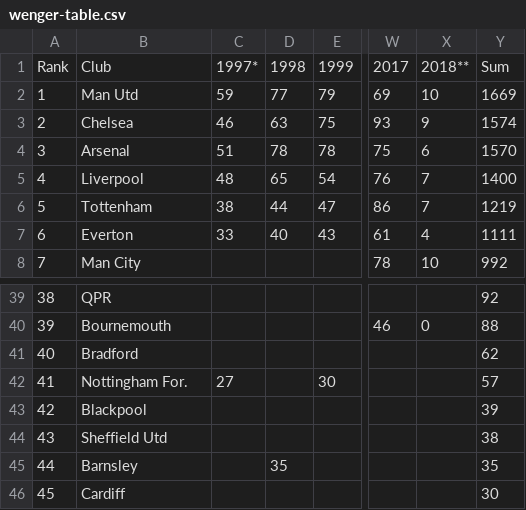
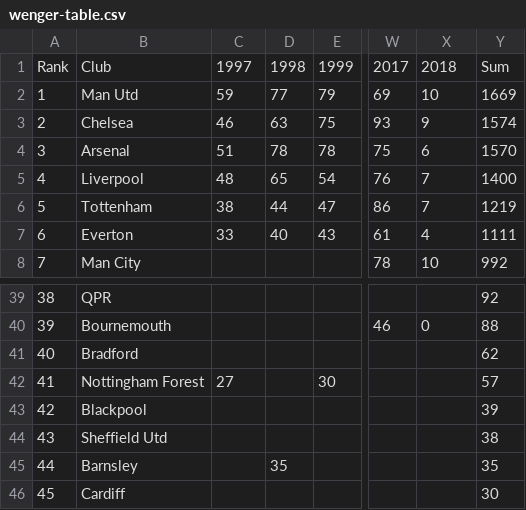
Before and after one commit to abehnisch/arsene-wenger-table, a CSV file: wenger-table.csv, drawn as a sheet; only a part is shown, gaps mark what is left out; the diff names each change by its address in the sheet, - before the commit and + after, or states it on an @@ line.

Commit message:
Update wenger-table.csv

```diff
--- a/wenger-table.csv
+++ b/wenger-table.csv
-C1: 1997*
+C1: 1997
-X1: 2018**
+X1: 2018
-B42: Nottingham For.
+B42: Nottingham Forest
```
